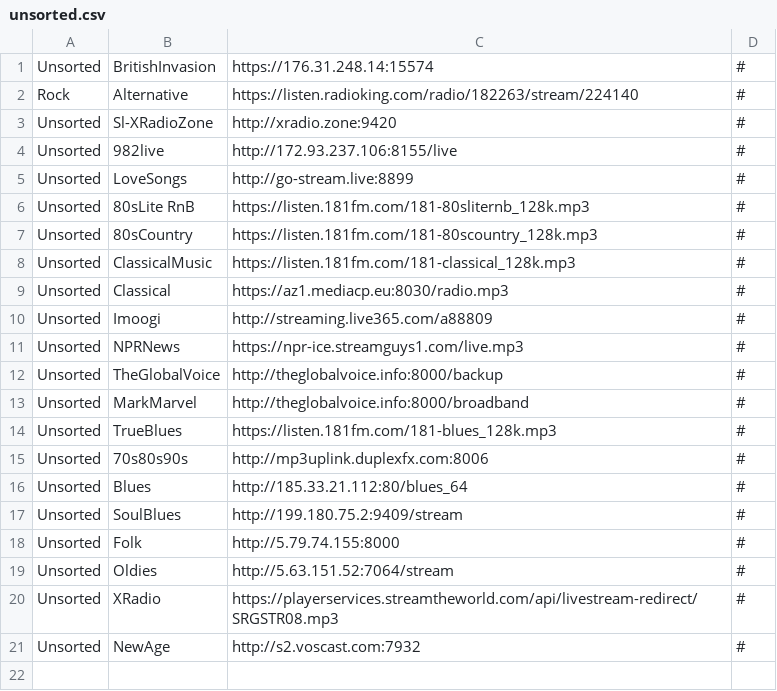
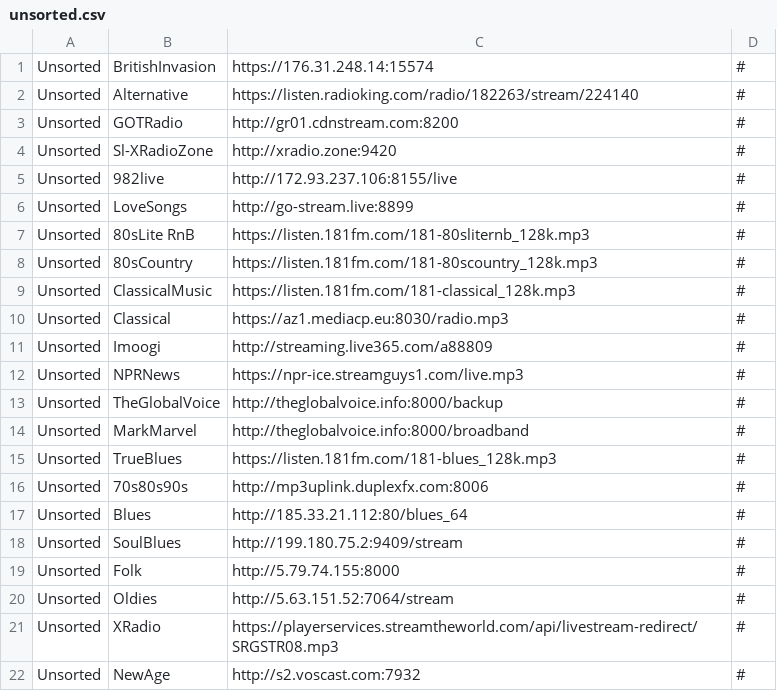
Before and after one commit to spokrovskiy/stations, a CSV file: unsorted.csv, drawn as a sheet.

Commit message:
Update unsorted.csv

```diff
--- a/unsorted.csv
+++ b/unsorted.csv
@@ -1,3 +1,4 @@
 Unsorted|BritishInvasion|https://176.31.248.14:15574|#
-Rock|Alternative|https://listen.radioking.com/radio/182263/stream/224140|#
+Unsorted|Alternative|https://listen.radioking.com/radio/182263/stream/224140|#
+Unsorted|GOTRadio|http://gr01.cdnstream.com:8200|#
 Unsorted|Sl-XRadioZone|http://xradio.zone:9420|#
```
